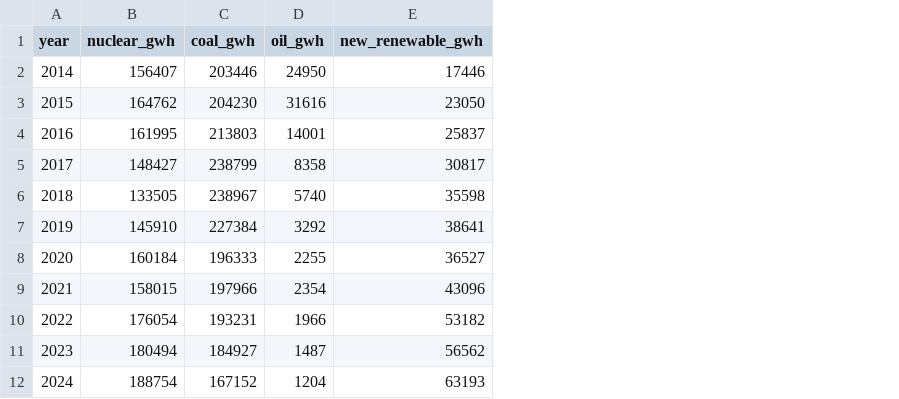
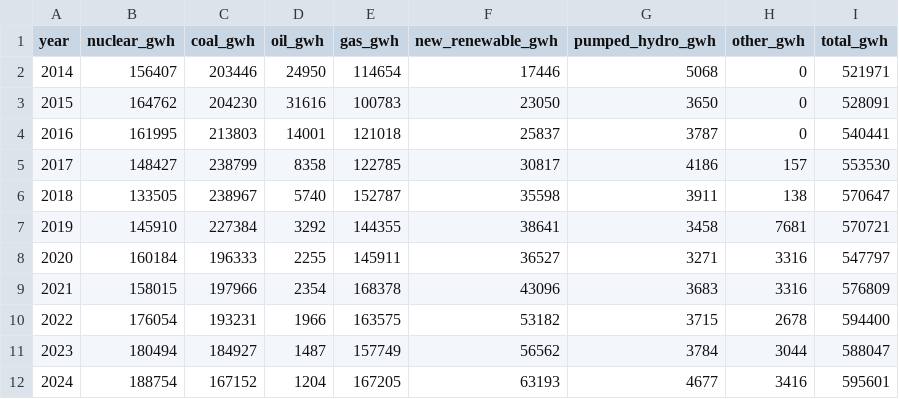
Before and after one commit to twotimeessgeo/country-map-maker, a CSV file: data-sources/stats/korea_generation_by_energy_source_2014_2024.csv, drawn as a sheet; the diff names each change by its address in the sheet, - before the commit and + after, or states it on an @@ line.

Commit message:
Restore full Korea electricity generation mix

```diff
--- a/data-sources/stats/korea_generation_by_energy_source_2014_2024.csv
+++ b/data-sources/stats/korea_generation_by_energy_source_2014_2024.csv
+column E (gas_gwh), rows 2-12: 114654 | 100783 | 121018 | 122785 | 152787 | 144355 | 145911 | 168378 | 163575 | 157749 | 167205
+column G (pumped_hydro_gwh), rows 2-12: 5068 | 3650 | 3787 | 4186 | 3911 | 3458 | 3271 | 3683 | 3715 | 3784 | 4677
+column H (other_gwh), rows 2-12: 0 | 0 | 0 | 157 | 138 | 7681 | 3316 | 3316 | 2678 | 3044 | 3416
+column I (total_gwh), rows 2-12: 521971 | 528091 | 540441 | 553530 | 570647 | 570721 | 547797 | 576809 | 594400 | 588047 | 595601
```
Also changed, not shown: 5 other files.
